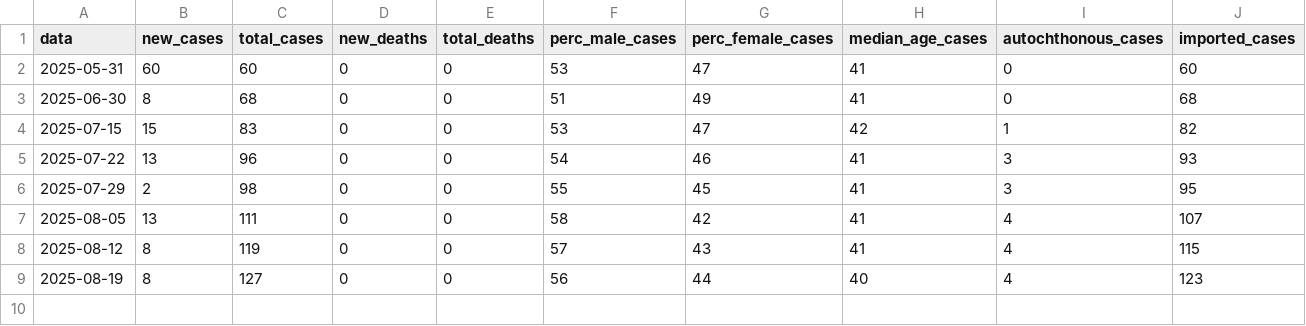
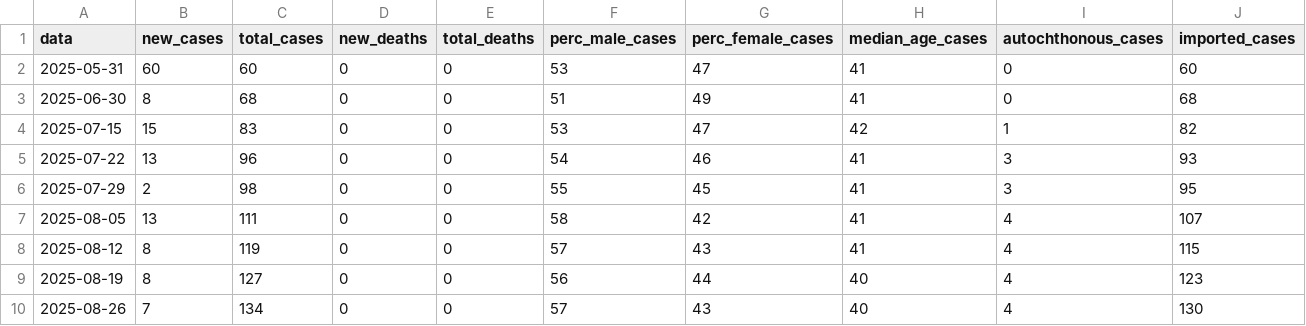
Before and after one commit to fbranda/arbovirus, a CSV file: dengue/surveillance/2025/dengue-ita-2025.csv, drawn as a sheet; the diff names each change by its address in the sheet, - before the commit and + after, or states it on an @@ line.

```diff
--- a/dengue/surveillance/2025/dengue-ita-2025.csv
+++ b/dengue/surveillance/2025/dengue-ita-2025.csv
+row 10: 2025-08-26 | 7 | 134 | 0 | 0 | 57 | 43 | 40 | 4 | 130
```
Also changed, not shown: dengue/surveillance/2025/dengue-ita-age-2025.csv, dengue/surveillance/2025/dengue-ita-regions-2025.csv.
